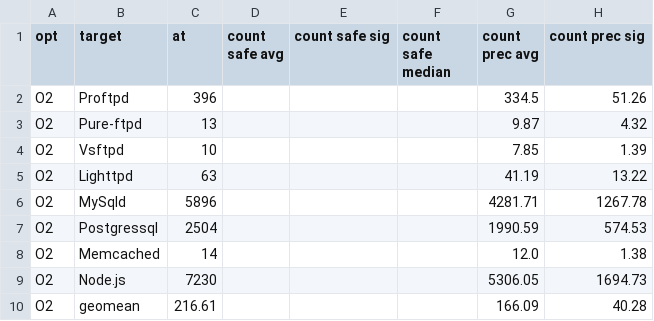
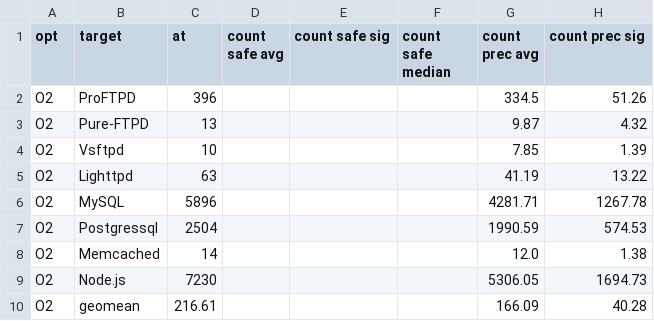
Before and after one commit to IntRepair/tauCFI, a CSV file: TypeShield Paper/NDSS format/csvs/policy_compare_at.O2.csv, drawn as a sheet; only a part is shown; the diff names each change by its address in the sheet, - before the commit and + after, or states it on an @@ line.

```diff
--- a/TypeShield Paper/NDSS format/csvs/policy_compare_at.O2.csv
+++ b/TypeShield Paper/NDSS format/csvs/policy_compare_at.O2.csv
-B2 (target): Proftpd
+B2 (target): ProFTPD
-B3 (target): Pure-ftpd
+B3 (target): Pure-FTPD
-B6 (target): MySqld
+B6 (target): MySQL
```
Also changed, not shown: TypeShield Paper/NDSS format/csvs/classification_count.O2.csv, TypeShield Paper/NDSS format/csvs/matching.O2.csv, 14 other files.
